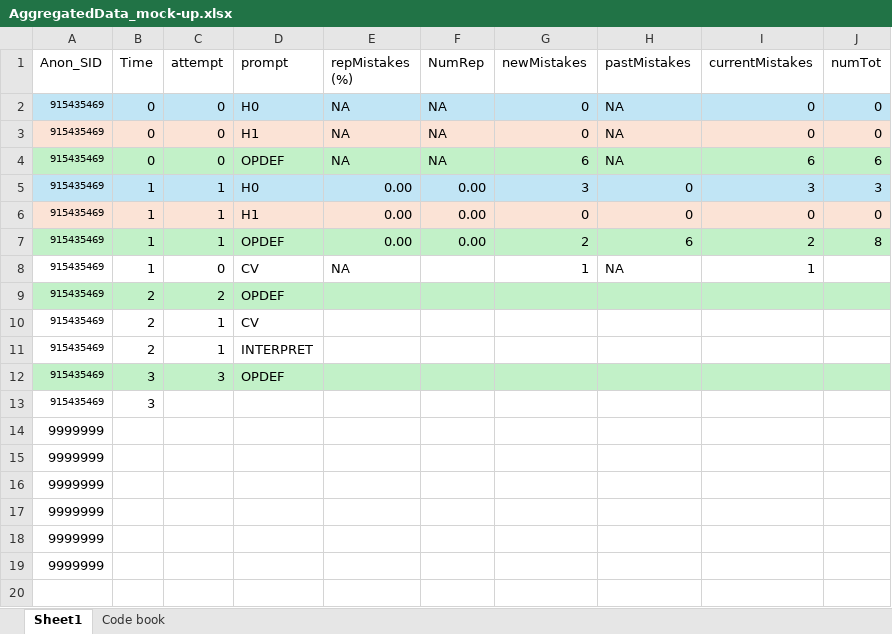
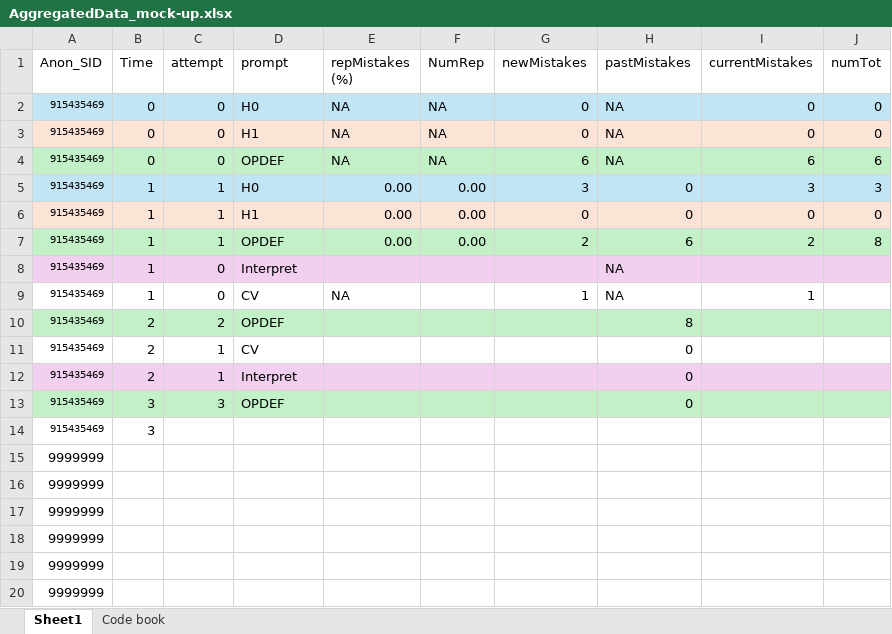
Before and after one commit to SydWood13/MC_data_cleaning, an Excel workbook: W23 Rubric Item Data/AggregatedData_mock-up.xlsx, sheet Sheet1, drawn as a sheet; values as stored, in another font and other column widths than the file's, no borders; addresses are those after the commit; the diff names each change by its address in the sheet, - before the commit and + after, or states it on an @@ line.

Commit message:
data done!@

```diff
--- a/W23 Rubric Item Data/AggregatedData_mock-up.xlsx (sheet Sheet1)
+++ b/W23 Rubric Item Data/AggregatedData_mock-up.xlsx (sheet Sheet1)
+row 8: 915435469 | 1 | 0 | Interpret |  |  |  | NA
-H10 (pastMistakes): (empty)
+H10 (pastMistakes): 8
-H11:H13 (pastMistakes): (empty)
+H11:H13 (pastMistakes): 0
-A12:J12 fill: none
+A12:J12 fill: #F2CFEE
-D12 (prompt): INTERPRET
+D12 (prompt): Interpret
```
Also changed, not shown: 8 other files.
